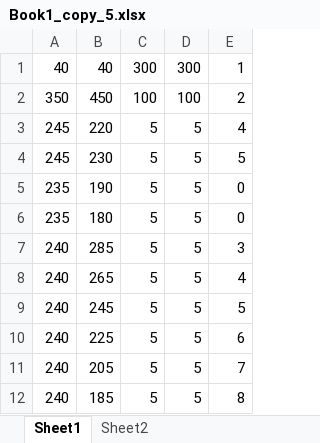
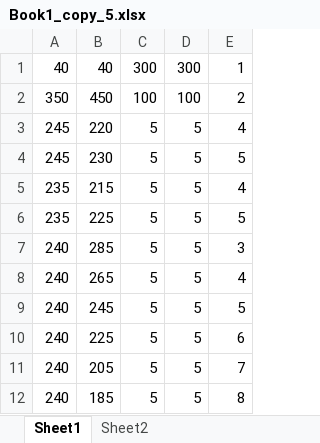
Before and after one commit to lacie-life/junbot_adaptive_planner, an Excel workbook: simulation/python/Book1_copy_5.xlsx, sheet Sheet1, drawn as a sheet; values as stored, in another font and other column widths than the file's, no borders; the diff names each change by its address in the sheet, - before the commit and + after, or states it on an @@ line.

```diff
--- a/simulation/python/Book1_copy_5.xlsx (sheet Sheet1)
+++ b/simulation/python/Book1_copy_5.xlsx (sheet Sheet1)
-B5: 190
+B5: 215
-E5: 0
+E5: 4
-B6: 180
+B6: 225
-E6: 0
+E6: 5
```
Also changed, not shown: simulation/python/Book1_copy_4.xlsx, 8 other files.
